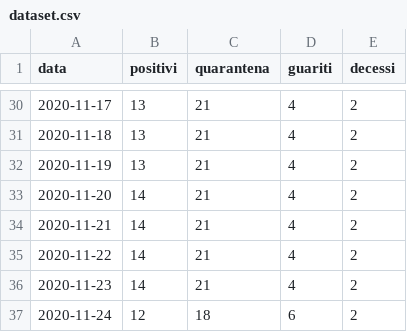
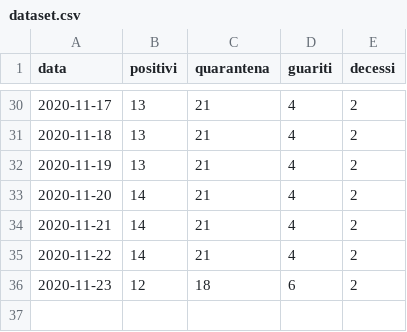
Before and after one commit to ComuneDiVillarosa/Covid-19, a CSV file: dataset.csv, drawn as a sheet; only a part is shown, gaps mark what is left out.

Commit message:
Update dataset.csv

```diff
--- a/dataset.csv
+++ b/dataset.csv
@@ -35,3 +35,2 @@ data,positivi,quarantena,guariti,decessi
 2020-11-22,14,21,4,2
-2020-11-23,14,21,4,2
-2020-11-24,12,18,6,2
+2020-11-23,12,18,6,2
```
